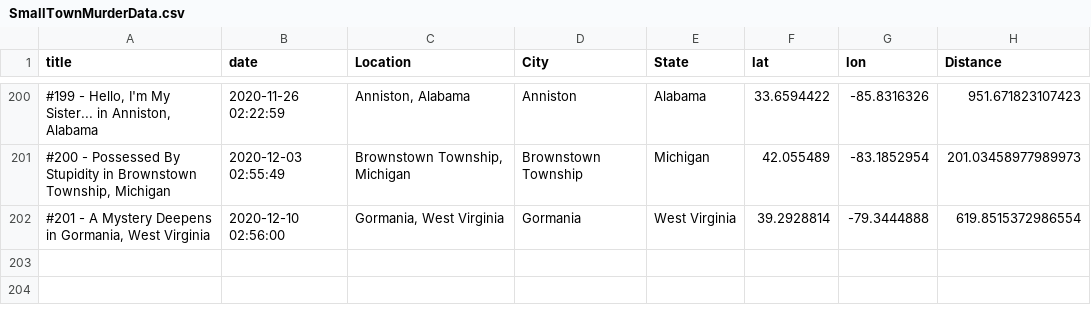
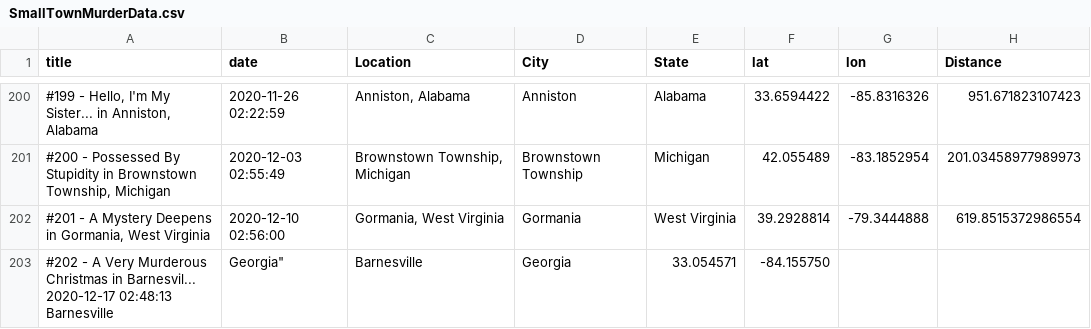
Before and after one commit to kringkatelyn/flying-dog-beers, a CSV file: SmallTownMurderData.csv, drawn as a sheet; only a part is shown, gaps mark what is left out; the diff names each change by its address in the sheet, - before the commit and + after, or states it on an @@ line.

Commit message:
Update SmallTownMurderData.csv

```diff
--- a/SmallTownMurderData.csv
+++ b/SmallTownMurderData.csv
+row 203: #202 - A Very Murderous Christmas in Barnesvil... 2020-12-17 02:48:13 Barnesville | Georgia" | Barnesville | Georgia | 33.054571 | -84.155750
```
